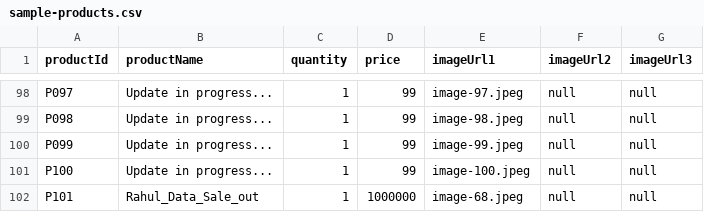
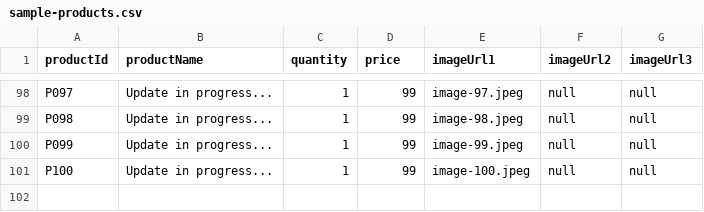
Before and after one commit to Urvashimahawar/urvashi.github.io, a CSV file: images/sample-products.csv, drawn as a sheet; only a part is shown, gaps mark what is left out.

Commit message:
Update sample-products.csv

```diff
--- a/images/sample-products.csv
+++ b/images/sample-products.csv
@@ -101,2 +101 @@ P099,Update in progress...,1,99,image-99.jpeg,null,null
 P100,Update in progress...,1,99,image-100.jpeg,null,null
-P101,Rahul_Data_Sale_out,1,1000000,image-68.jpeg,null,null
```
